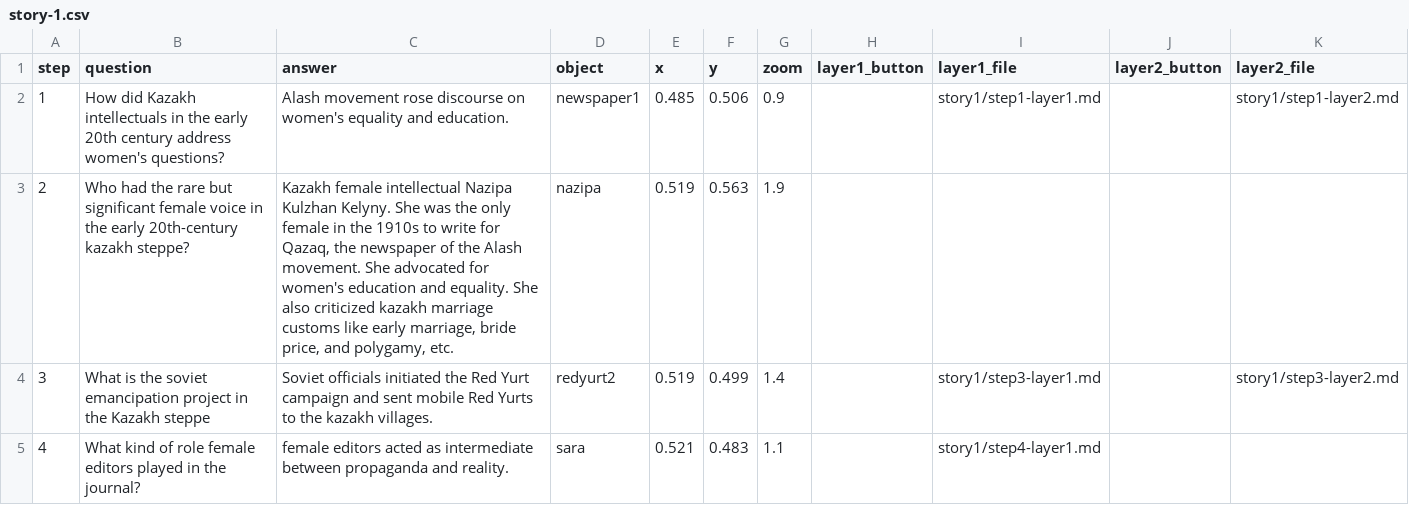
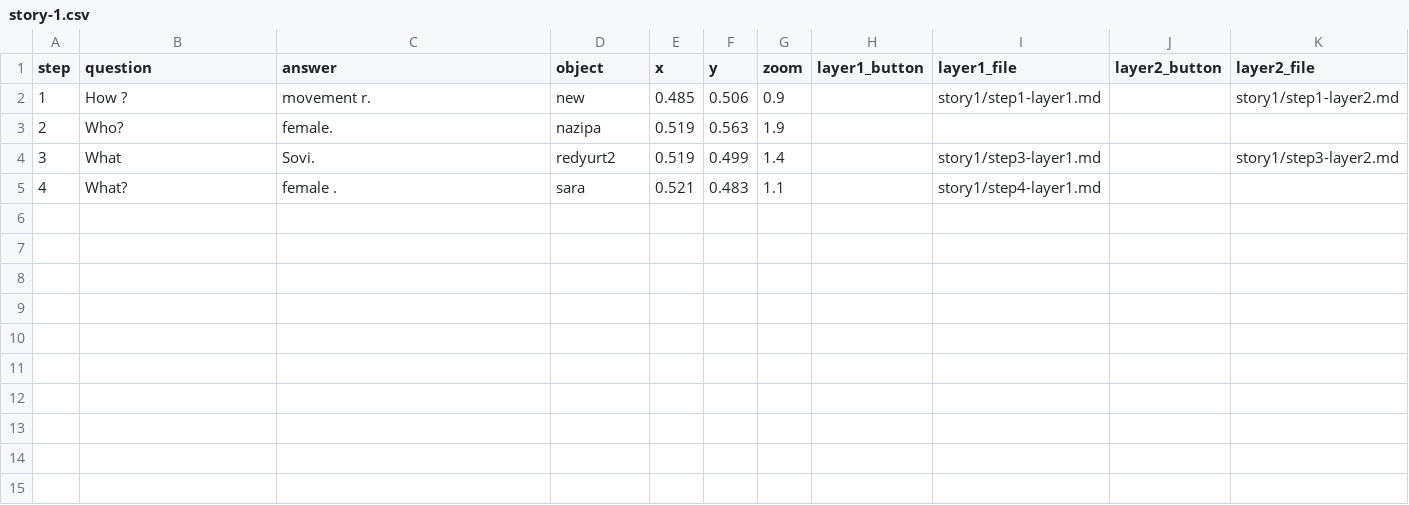
Before and after one commit to happy-ayka/kazakhwomen, a CSV file: components/structures/story-1.csv, drawn as a sheet.

Commit message:
Update story-1.csv

```diff
--- a/components/structures/story-1.csv
+++ b/components/structures/story-1.csv
@@ -1,5 +1,5 @@
 step,question,answer,object,x,y,zoom,layer1_button,layer1_file,layer2_button,layer2_file
-1,"How did Kazakh intellectuals in the early 20th century address women's questions?","Alash movement rose discourse on women's equality and education.","newspaper1",0.485,0.506,0.9,"","story1/step1-layer1.md","","story1/step1-layer2.md"
-2,"Who had the rare but significant female voice in the early 20th-century kazakh steppe?","Kazakh female intellectual Nazipa Kulzhan Kelyny. She was the only female in the 1910s to write for Qazaq, the newspaper of the Alash movement. She advocated for women's education and equality. She also criticized kazakh marriage customs like early marriage, bride price, and polygamy, etc.","nazipa",0.519,0.563,1.9,"","","",""
-3,"What is the soviet emancipation project in the Kazakh steppe ","Soviet officials initiated the Red Yurt campaign and sent mobile Red Yurts to the kazakh villages.","redyurt2",0.519,0.499,1.4,"","story1/step3-layer1.md","","story1/step3-layer2.md"
-4,"What kind of role female editors played in the journal?","female editors acted as intermediate between propaganda and reality.","sara",0.521,0.483,1.1,"","story1/step4-layer1.md","",""
+1,"How ?","movement r.","new",0.485,0.506,0.9,"","story1/step1-layer1.md","","story1/step1-layer2.md"
+2,"Who?"," female.","nazipa",0.519,0.563,1.9,"","","",""
+3,"What  ","Sovi.","redyurt2",0.519,0.499,1.4,"","story1/step3-layer1.md","","story1/step3-layer2.md"
+4,"What?","female .","sara",0.521,0.483,1.1,"","story1/step4-layer1.md","",""
```
